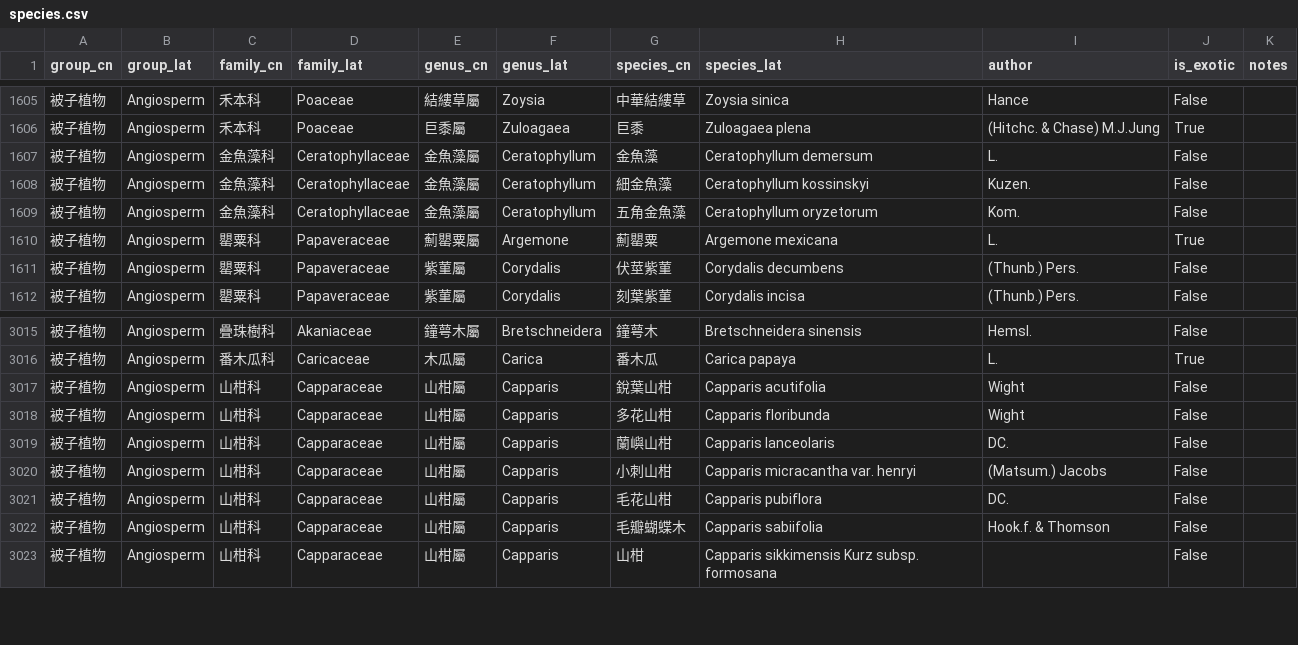
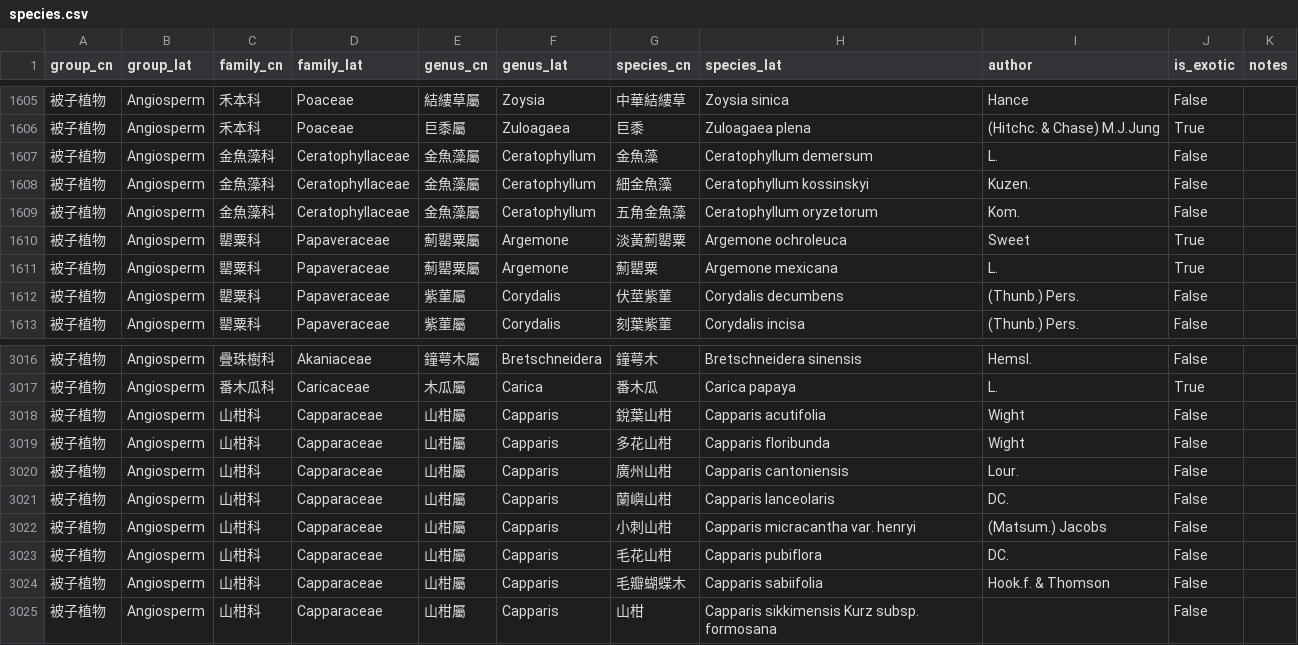
Before and after one commit to Bahamutzerox/taiwan-seed-plants, a CSV file: data/species.csv, drawn as a sheet; only a part is shown, gaps mark what is left out; the diff names each change by its address in the sheet, - before the commit and + after, or states it on an @@ line.

```diff
--- a/data/species.csv
+++ b/data/species.csv
+row 1610: 被子植物 | Angiosperm | 罌粟科 | Papaveraceae | 薊罌粟屬 | Argemone | 淡黃薊罌粟 | Argemone ochroleuca | Sweet | True
+row 3020: 被子植物 | Angiosperm | 山柑科 | Capparaceae | 山柑屬 | Capparis | 廣州山柑 | Capparis cantoniensis | Lour. | False
```
Also changed, not shown: data/references.csv, 1 other file.
